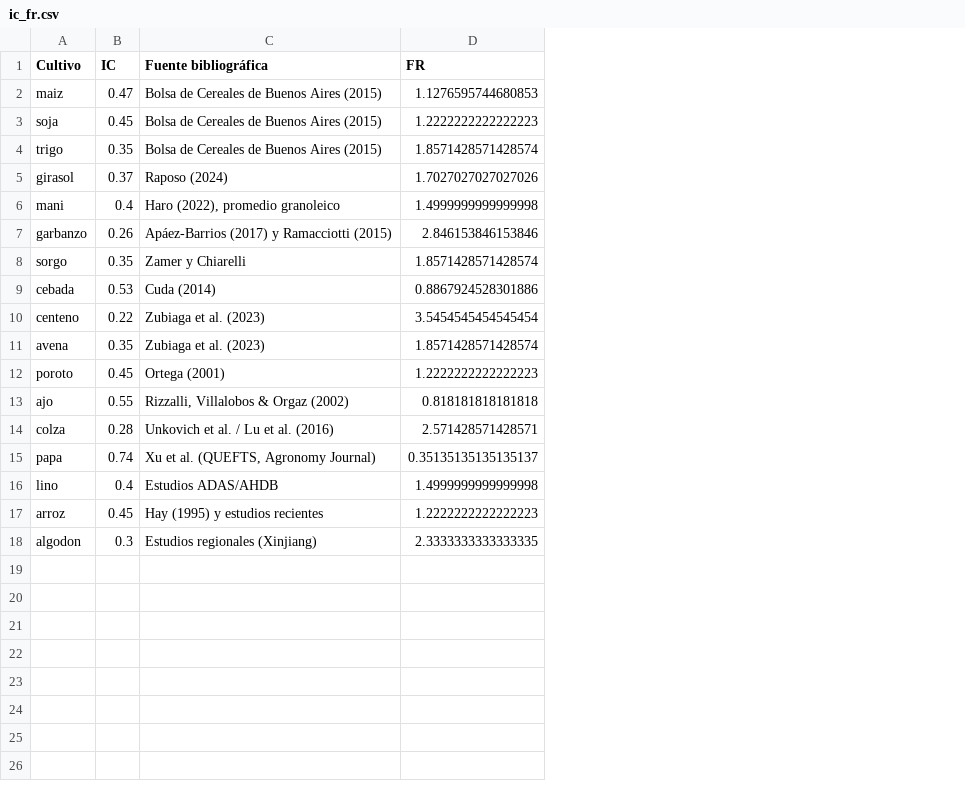
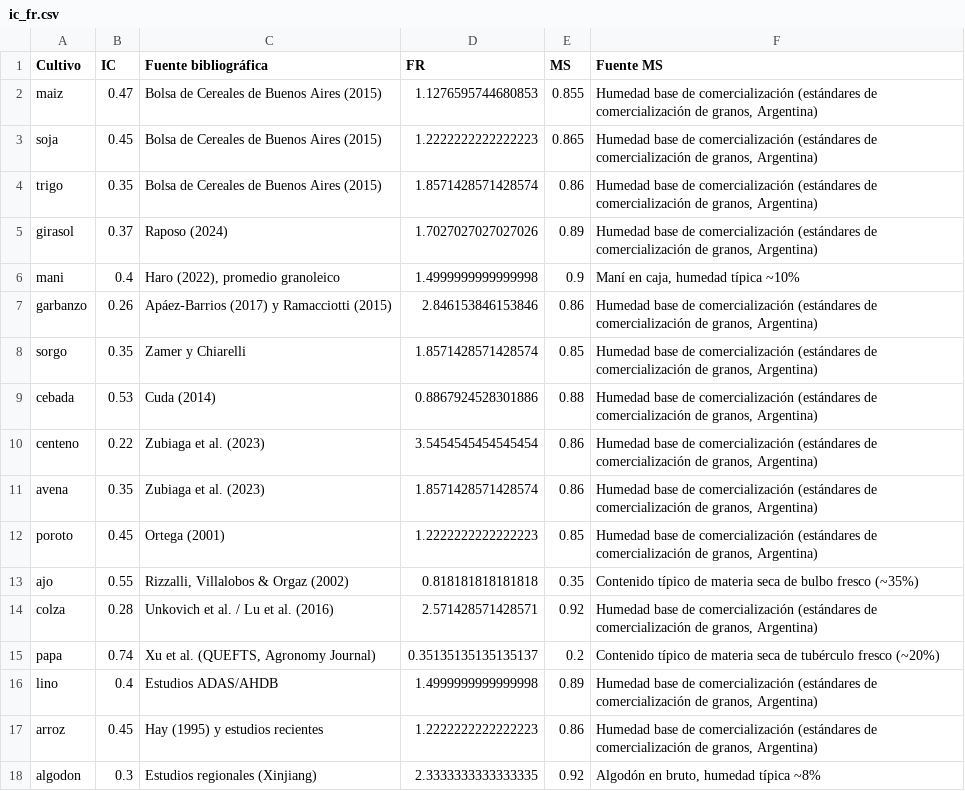
Before and after one commit to marcoeferro/SYNGAS-OPTIMIA-HV, a CSV file: data/reference/ic_fr.csv, drawn as a sheet; the diff names each change by its address in the sheet, - before the commit and + after, or states it on an @@ line.

```diff
--- a/data/reference/ic_fr.csv
+++ b/data/reference/ic_fr.csv
+column E (MS), rows 2-18: 0.855 | 0.865 | 0.86 | 0.89 | 0.9 | 0.86 | 0.85 | 0.88 | 0.86 | 0.86 | 0.85 | 0.35 | 0.92 | 0.2 | 0.89 | 0.86 | 0.92
+column F (Fuente MS), rows 2-18: Humedad base de comercialización (estándares de comercialización de granos, Argentina) | Humedad base de comercialización (estándares de comercialización de granos, Argentina) | Humedad base de comercialización (estándares de comercialización de granos, Argentina) | Humedad base de comercialización (estándares de comercialización de granos, Argentina) | Maní en caja, humedad típica ~10% | Humedad base de comercialización (estándares de comercialización de granos, Argentina) | Humedad base de comercialización (estándares de comercialización de granos, Argentina) | Humedad base de comercialización (estándares de comercialización de granos, Argentina) | Humedad base de comercialización (estándares de comercialización de granos, Argentina) | Humedad base de comercialización (estándares de comercialización de granos, Argentina) | Humedad base de comercialización (estándares de comercialización de granos, Argentina) | Contenido típico de materia seca de bulbo fresco (~35%) | Humedad base de comercialización (estándares de comercialización de granos, Argentina) | Contenido típico de materia seca de tubérculo fresco (~20%) | Humedad base de comercialización (estándares de comercialización de granos, Argentina) | Humedad base de comercialización (estándares de comercialización de granos, Argentina) | Algodón en bruto, humedad típica ~8%
```
Also changed, not shown: 17 other files.
